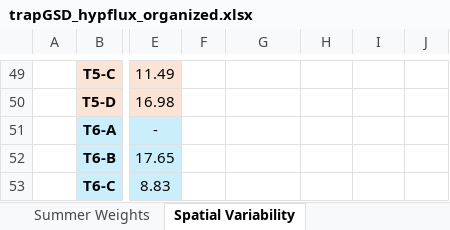
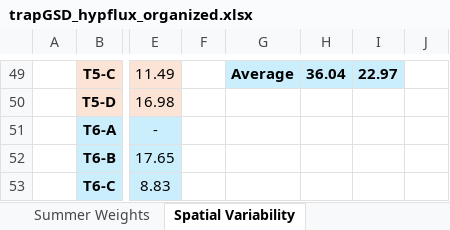
Before and after one commit to nicole-hucke/sediment_trap_paper, an Excel workbook: data/hyporheic_fluxes/trapGSD_hypflux_organized.xlsx, sheet Spatial Variability, drawn as a sheet; only a part is shown, gaps mark what is left out; values as stored, in another font and other column widths than the file's, no borders; the diff covers the shown part only; the diff names each change by its address in the sheet, - before the commit and + after, or states it on an @@ line.

Commit message:
calculated CV spatial variability analysis

```diff
--- a/data/hyporheic_fluxes/trapGSD_hypflux_organized.xlsx (sheet Spatial Variability)
+++ b/data/hyporheic_fluxes/trapGSD_hypflux_organized.xlsx (sheet Spatial Variability)
-G49: (empty)
+G49: Average
-G49:I49 fill: none
+G49:I49 fill: #CAEEFB
-H49: (empty)
+H49: 36.04
-I49: (empty)
+I49: 22.97
```
Also changed, not shown: 1 added row, 1 removed row, 24 edited cells, cell formats and merged cells elsewhere in this sheet.
